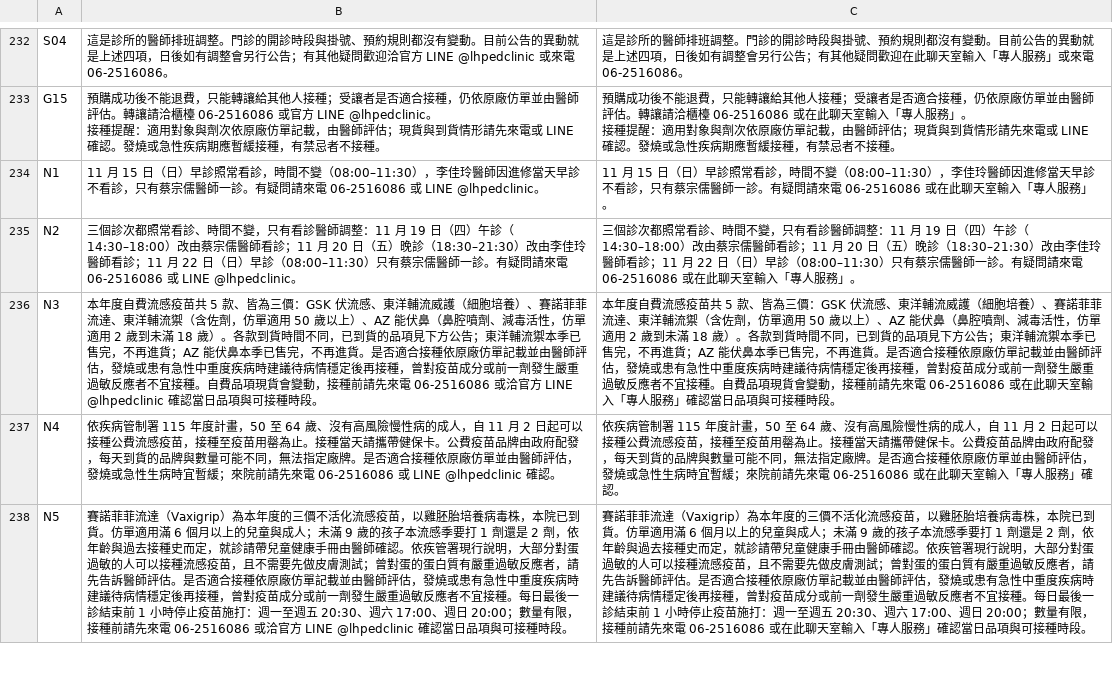
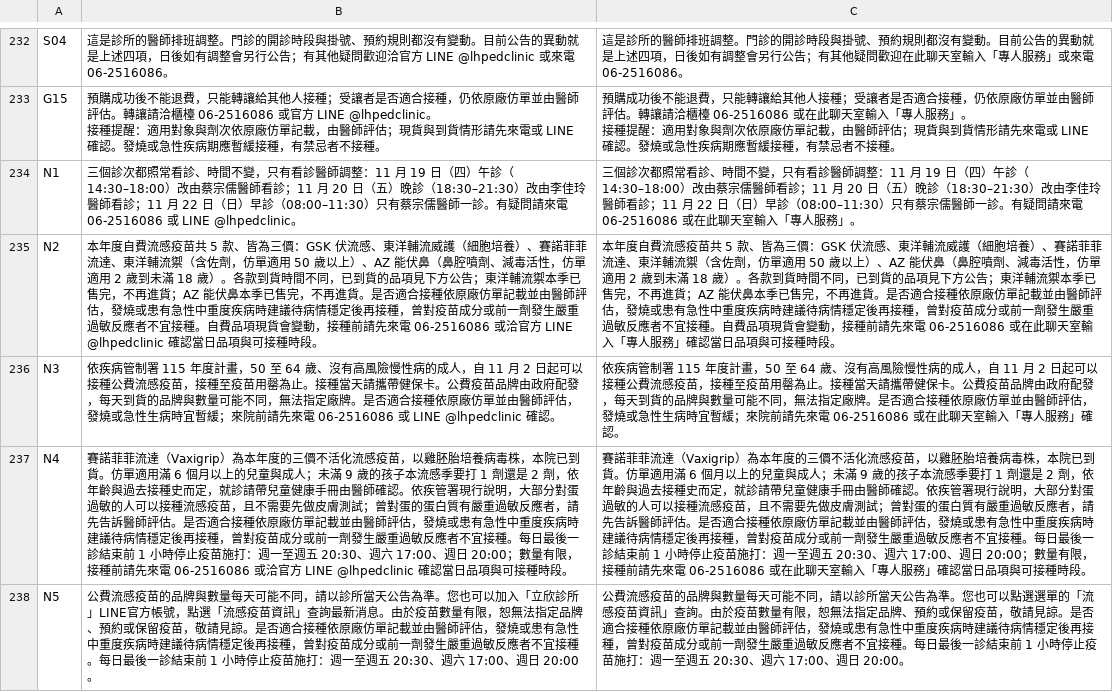
Before and after one commit to lubitsai/lihsin-clinic, a CSV file: internal/line-helpdesk/LINE用語改寫對照.csv, drawn as a sheet; only a part is shown, gaps mark what is left out; the diff covers the shown part only; the diff names each change by its address in the sheet, - before the commit and + after, or states it on an @@ line.

```diff
--- a/internal/line-helpdesk/LINE用語改寫對照.csv
+++ b/internal/line-helpdesk/LINE用語改寫對照.csv
-B234: 11 月 15 日（日）早診照常看診，時間不變（08:00–11:30），李佳玲醫師因進修當天早診不看診，只有蔡宗…
+B234: 三個診次都照常看診、時間不變，只有看診醫師調整：11 月 19 日（四）午診（14:30–18:00）改由蔡宗儒醫師看診；11 月 20 日（五）晚診（18:30–21:30）改由李佳玲醫師看診；11 月 22 日（日）早診（08:00–11:30）只有蔡宗…
-C234: 11 月 15 日（日）早診照常看診，時間不變（08:00–11:30），李佳玲醫師因進修當天早診不看診，只有蔡宗…
+C234: 三個診次都照常看診、時間不變，只有看診醫師調整：11 月 19 日（四）午診（14:30–18:00）改由蔡宗儒醫師看診；11 月 20 日（五）晚診（18:30–21:30）改由李佳玲醫師看診；11 月 22 日（日）早診（08:00–11:30）只有蔡宗…
-B235: 三個診次都照常看診、時間不變，只有看診醫師調整：11 月 19 日（四）午診（14:30–18:00）改由蔡宗儒醫師看診；11 月 20 日（五）晚診（18:30–21:30）改由李佳玲醫師看診；11 月 22 日（日）早診（08:00–11:30）只有蔡宗儒醫師一診。有疑問請來電 06-2516086 或 LINE @lhpedclinic。
+B235: 本年度自費流感疫苗共 5 款、皆為三價：GSK 伏流感、東洋輔流威護（細胞培養）、賽諾菲菲流達、東洋輔流禦（含佐劑，仿單適用 50 歲以上）、AZ 能伏鼻（鼻腔噴劑、減毒活性，仿單適用 2 歲到未滿 18 歲）。各款到貨時間不同，已到貨的品項見下方公告；東洋輔流禦本季已售完，不再進貨；AZ 能伏鼻本季已售完，不再進貨。是否適合接種依原廠仿單記載並由醫師評估，發燒或患有急性中重度疾病時建議待病情穩定後再接種，曾對疫苗成分或前一劑發生嚴重過敏反應者不宜接種。自費品項現貨會變動，接種前請先來電 06-2516086 或洽官方 LINE @lhpedclinic 確認當日品項與可接種時段。
-C235: 三個診次都照常看診、時間不變，只有看診醫師調整：11 月 19 日（四）午診（14:30–18:00）改由蔡宗儒醫師看診；11 月 20 日（五）晚診（18:30–21:30）改由李佳玲醫師看診；11 月 22 日（日）早診（08:00–11:30）只有蔡宗儒醫師一診。有疑問請來電 06-2516086 或在此聊天室輸入「專人服務」。
+C235: 本年度自費流感疫苗共 5 款、皆為三價：GSK 伏流感、東洋輔流威護（細胞培養）、賽諾菲菲流達、東洋輔流禦（含佐劑，仿單適用 50 歲以上）、AZ 能伏鼻（鼻腔噴劑、減毒活性，仿單適用 2 歲到未滿 18 歲）。各款到貨時間不同，已到貨的品項見下方公告；東洋輔流禦本季已售完，不再進貨；AZ 能伏鼻本季已售完，不再進貨。是否適合接種依原廠仿單記載並由醫師評估，發燒或患有急性中重度疾病時建議待病情穩定後再接種，曾對疫苗成分或前一劑發生嚴重過敏反應者不宜接種。自費品項現貨會變動，接種前請先來電 06-2516086 或在此聊天室輸入「專人服務」確認當日品項與可接種時段。
-B236: 本年度自費流感疫苗共 5 款、皆為三價：GSK 伏流感、東洋輔流威護（細胞培養）、賽諾菲菲流達、東洋輔流禦（含佐劑，仿單適用 50 歲以上）、AZ 能伏鼻（鼻腔噴劑、減毒活性，仿單適用 2 歲到未滿 18 歲）。各款到貨時間不同，已到貨的品項見下方公告；東洋輔流禦本季已售完，不再進貨；AZ 能伏鼻本季已售完，不再進貨。是否適合接種依原廠仿單記載並由醫師評估，發燒或患有急性中重度疾病時建議待病情穩定後再接種，曾對疫苗成分或前一劑發生嚴重過敏反應者不宜接種。自費品項現貨會變動，接種前請先來電 06-2516086 或洽官方 LINE @lhpedclinic 確認當日品項與可接種時段。
+B236: 依疾病管制署 115 年度計畫，50 至 64 歲、沒有高風險慢性病的成人，自 11 月 2 日起可以接種公費流感疫苗，接種至疫苗用罄為止。接種當天請攜帶健保卡。公費疫苗品牌由政府配發，每天到貨的品牌與數量可能不同，無法指定廠牌。是否適合接種依原廠仿單並由醫師評估，發燒或急性生病時宜暫緩；來院前請先來電 06-2516086 或 LINE @lhpedclinic 確認。
-C236: 本年度自費流感疫苗共 5 款、皆為三價：GSK 伏流感、東洋輔流威護（細胞培養）、賽諾菲菲流達、東洋輔流禦（含佐劑，仿單適用 50 歲以上）、AZ 能伏鼻（鼻腔噴劑、減毒活性，仿單適用 2 歲到未滿 18 歲）。各款到貨時間不同，已到貨的品項見下方公告；東洋輔流禦本季已售完，不再進貨；AZ 能伏鼻本季已售完，不再進貨。是否適合接種依原廠仿單記載並由醫師評估，發燒或患有急性中重度疾病時建議待病情穩定後再接種，曾對疫苗成分或前一劑發生嚴重過敏反應者不宜接種。自費品項現貨會變動，接種前請先來電 06-2516086 或在此聊天室輸入「專人服務」確認當日品項與可接種時段。
+C236: 依疾病管制署 115 年度計畫，50 至 64 歲、沒有高風險慢性病的成人，自 11 月 2 日起可以接種公費流感疫苗，接種至疫苗用罄為止。接種當天請攜帶健保卡。公費疫苗品牌由政府配發，每天到貨的品牌與數量可能不同，無法指定廠牌。是否適合接種依原廠仿單並由醫師評估，發燒或急性生病時宜暫緩；來院前請先來電 06-2516086 或在此聊天室輸入「專人服務」確認。
-B237: 依疾病管制署 115 年度計畫，50 至 64 歲、沒有高風險慢性病的成人，自 11 月 2 日起可以接種公費流感疫苗，接種至疫苗用罄為止。接種當天請攜帶健保卡。公費疫苗品牌由政府配發，每天到貨的品牌與數量可能不同，無法指定廠牌。是否適合接種依原廠仿單並由醫師評估，發燒或急性生病時宜暫緩；來院前請先來電 06-2516086 或 LINE @lhpedclinic 確認。
+B237: 賽諾菲菲流達（Vaxigrip）為本年度的三價不活化流感疫苗，以雞胚胎培養病毒株，本院已到貨。仿單適用滿 6 個月以上的兒童與成人；未滿 9 歲的孩子本流感季要打 1 劑還是 2 劑，依年齡與過去接種史而定，就診請帶兒童健康手冊由醫師確認。依疾管署現行說明，大部分對蛋過敏的人可以接種流感疫苗，且不需要先做皮膚測試；曾對蛋的蛋白質有嚴重過敏反應者，請先告訴醫師評估。是否適合接種依原廠仿單記載並由醫師評估，發燒或患有急性中重度疾病時建議待病情穩定後再接種，曾對疫苗成分或前一劑發生嚴重過敏反應者不宜接種。每日最後一診結束前 1 小時停止疫苗施打：週一至週五 20:30、週六 17:00、週日 20:00；數量有限，接種前請先來電 06-2516086 或洽官方 LINE @lhpedclinic 確認當日品項與可接種時段。
-C237: 依疾病管制署 115 年度計畫，50 至 64 歲、沒有高風險慢性病的成人，自 11 月 2 日起可以接種公費流感疫苗，接種至疫苗用罄為止。接種當天請攜帶健保卡。公費疫苗品牌由政府配發，每天到貨的品牌與數量可能不同，無法指定廠牌。是否適合接種依原廠仿單並由醫師評估，發燒或急性生病時宜暫緩；來院前請先來電 06-2516086 或在此聊天室輸入「專人服務」確認。
+C237: 賽諾菲菲流達（Vaxigrip）為本年度的三價不活化流感疫苗，以雞胚胎培養病毒株，本院已到貨。仿單適用滿 6 個月以上的兒童與成人；未滿 9 歲的孩子本流感季要打 1 劑還是 2 劑，依年齡與過去接種史而定，就診請帶兒童健康手冊由醫師確認。依疾管署現行說明，大部分對蛋過敏的人可以接種流感疫苗，且不需要先做皮膚測試；曾對蛋的蛋白質有嚴重過敏反應者，請先告訴醫師評估。是否適合接種依原廠仿單記載並由醫師評估，發燒或患有急性中重度疾病時建議待病情穩定後再接種，曾對疫苗成分或前一劑發生嚴重過敏反應者不宜接種。每日最後一診結束前 1 小時停止疫苗施打：週一至週五 20:30、週六 17:00、週日 20:00；數量有限，接種前請先來電 06-2516086 或在此聊天室輸入「專人服務」確認當日品項與可接種時段。
-B238: 賽諾菲菲流達（Vaxigrip）為本年度的三價不活化流感疫苗，以雞胚胎培養病毒株，本院已到貨。仿單適用滿 6 個月以上的兒童與成人；未滿 9 歲的孩子本流感季要打 1 劑還是 2 劑，依年齡與過去接種史而定，就診請帶兒童健康手冊由醫師確認。依疾管署現行說明，大部分對蛋過敏的人可以接種流感疫苗，且不需要先做皮膚測試；曾對蛋的蛋白質有嚴重過敏反應者，請先告訴醫師評估。是否適合接種依原廠仿單記載並由醫師評估，發燒或患有急性中重度疾病時建議待病情穩定後再接種，曾對疫苗成分或前一劑發生嚴重過敏反應者不宜接種。每日最後一診結束前 1 小時停止疫苗施打：週一至週五 20:30、週六 17:00、週日 20:00；數量有限，接種前請先來電 06-2516086 或洽官方 LINE @lhpedclinic 確認當日品項與可接種時段。
+B238: 公費流感疫苗的品牌與數量每天可能不同，請以診所當天公告為準。您也可以加入「立欣診所」LINE官方帳號，點選「流感疫苗資訊」查詢最新消息。由於疫苗數量有限，恕無法指定品牌、預約或保留疫苗，敬請見諒。是否適合接種依原廠仿單記載並由醫師評估，發燒或患有急性中重度疾病時建議待病情穩定後再接種，曾對疫苗成分或前一劑發生嚴重過敏反應者不宜接種。每日最後一診結束前 1 小時停止疫苗施打：週一至週五 20:30、週六 17:00、週日 20:00。
-C238: 賽諾菲菲流達（Vaxigrip）為本年度的三價不活化流感疫苗，以雞胚胎培養病毒株，本院已到貨。仿單適用滿 6 個月以上的兒童與成人；未滿 9 歲的孩子本流感季要打 1 劑還是 2 劑，依年齡與過去接種史而定，就診請帶兒童健康手冊由醫師確認。依疾管署現行說明，大部分對蛋過敏的人可以接種流感疫苗，且不需要先做皮膚測試；曾對蛋的蛋白質有嚴重過敏反應者，請先告訴醫師評估。是否適合接種依原廠仿單記載並由醫師評估，發燒或患有急性中重度疾病時建議待病情穩定後再接種，曾對疫苗成分或前一劑發生嚴重過敏反應者不宜接種。每日最後一診結束前 1 小時停止疫苗施打：週一至週五 20:30、週六 17:00、週日 20:00；數量有限，接種前請先來電 06-2516086 或在此聊天室輸入「專人服務」確認當日品項與可接種時段。
+C238: 公費流感疫苗的品牌與數量每天可能不同，請以診所當天公告為準。您也可以點選選單的「流感疫苗資訊」查詢。由於疫苗數量有限，恕無法指定品牌、預約或保留疫苗，敬請見諒。是否適合接種依原廠仿單記載並由醫師評估，發燒或患有急性中重度疾病時建議待病情穩定後再接種，曾對疫苗成分或前一劑發生嚴重過敏反應者不宜接種。每日最後一診結束前 1 小時停止疫苗施打：週一至週五 20:30、週六 17:00、週日 20:00。
```
Also changed, not shown: 1 removed row and 8 edited cells elsewhere in this file, 12 other files.
